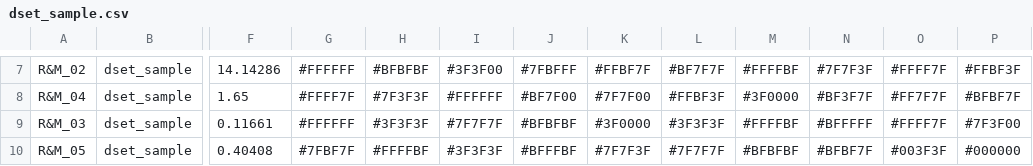
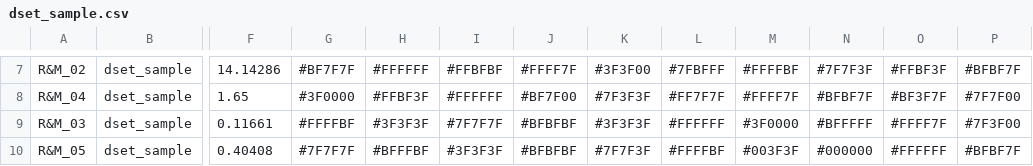
Before and after one commit to mabatalla/Academic-project-Is-this-Picasso, a CSV file: sample_img/dset_sample/dset_sample.csv, drawn as a sheet; only a part is shown, gaps mark what is left out; the diff covers the shown part only; the diff names each change by its address in the sheet, - before the commit and + after, or states it on an @@ line.

```diff
--- a/sample_img/dset_sample/dset_sample.csv
+++ b/sample_img/dset_sample/dset_sample.csv
-G7: #FFFFFF
+G7: #BF7F7F
-H7: #BFBFBF
+H7: #FFFFFF
-I7: #3F3F00
+I7: #FFBFBF
-J7: #7FBFFF
+J7: #FFFF7F
-K7: #FFBF7F
+K7: #3F3F00
-L7: #BF7F7F
+L7: #7FBFFF
-O7: #FFFF7F
+O7: #FFBF3F
-P7: #FFBF3F
+P7: #BFBF7F
-G8: #FFFF7F
+G8: #3F0000
-H8: #7F3F3F
+H8: #FFBF3F
-K8: #7F7F00
+K8: #7F3F3F
-L8: #FFBF3F
+L8: #FF7F7F
-M8: #3F0000
+M8: #FFFF7F
-N8: #BF3F7F
+N8: #BFBF7F
-O8: #FF7F7F
+O8: #BF3F7F
-P8: #BFBF7F
+P8: #7F7F00
-G9: #FFFFFF
+G9: #FFFFBF
-K9: #3F0000
+K9: #3F3F3F
-L9: #3F3F3F
+L9: #FFFFFF
-M9: #FFFFBF
+M9: #3F0000
-G10: #7FBF7F
+G10: #7F7F7F
-H10: #FFFFBF
+H10: #BFFFBF
-J10: #BFFFBF
+J10: #BFBFBF
-L10: #7F7F7F
+L10: #FFFFBF
-M10: #BFBFBF
+M10: #003F3F
-N10: #BFBF7F
+N10: #000000
-O10: #003F3F
+O10: #FFFFFF
-P10: #000000
+P10: #BFBF7F
```
Also changed, not shown: 55 edited cells elsewhere in this file, 5 other files.
